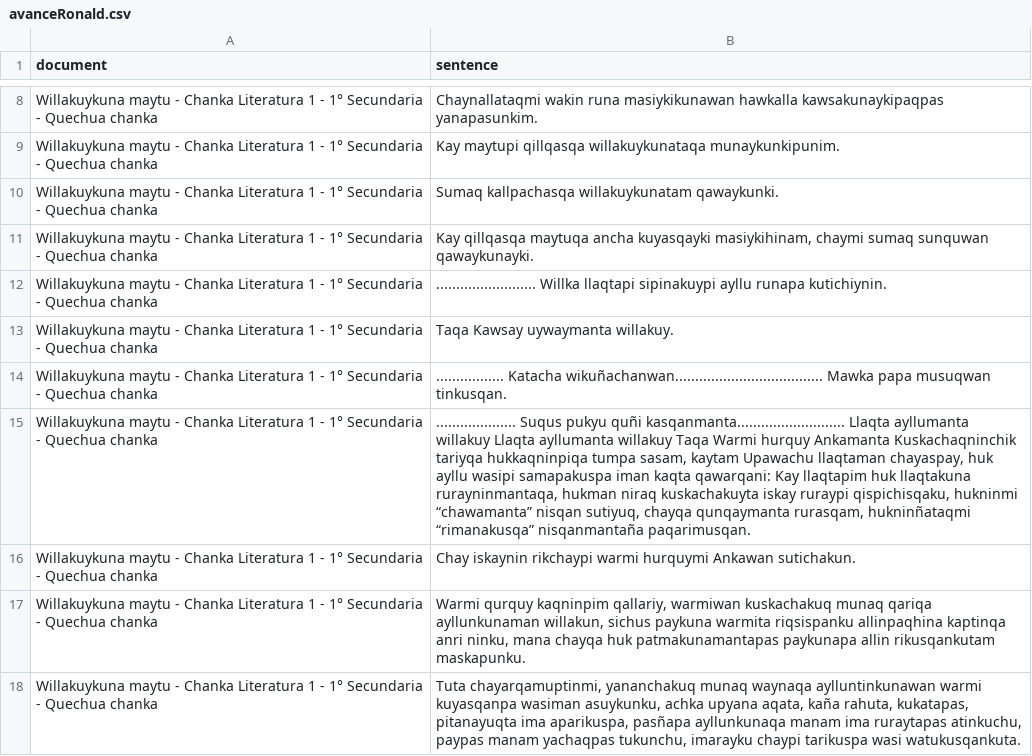
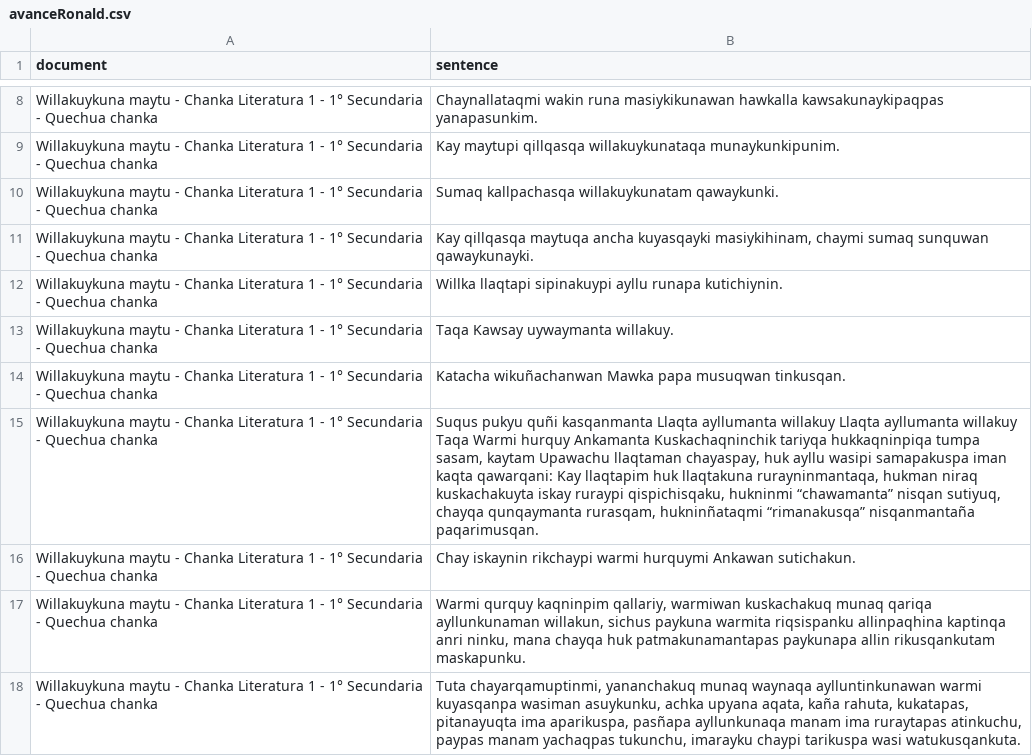
Before and after one commit to Xnehil/TACC-Lexemas, a CSV file: data/corpus/avanceRonald.csv, drawn as a sheet; only a part is shown, gaps mark what is left out; the diff names each change by its address in the sheet, - before the commit and + after, or states it on an @@ line.

Commit message:
U20180230

```diff
--- a/data/corpus/avanceRonald.csv
+++ b/data/corpus/avanceRonald.csv
-B12 (sentence): ......................... Willka llaqtapi…
+B12 (sentence): Willka llaqtapi…
-B14 (sentence): ................. Katacha wikuñachanwan..................................... Mawka papa…
+B14 (sentence): Katacha wikuñachanwan Mawka papa…
-B15 (sentence): .................... Suqus pukyu quñi kasqanmanta........................... Llaqta ayllumanta…
+B15 (sentence): Suqus pukyu quñi kasqanmanta Llaqta ayllumanta…
```
